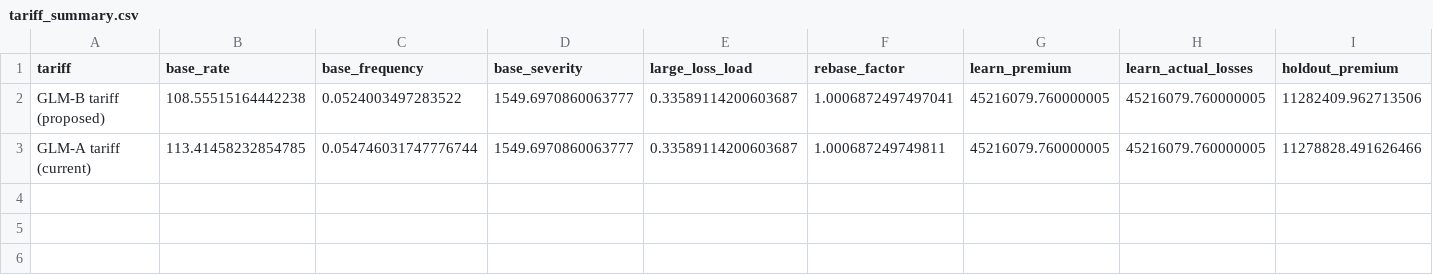
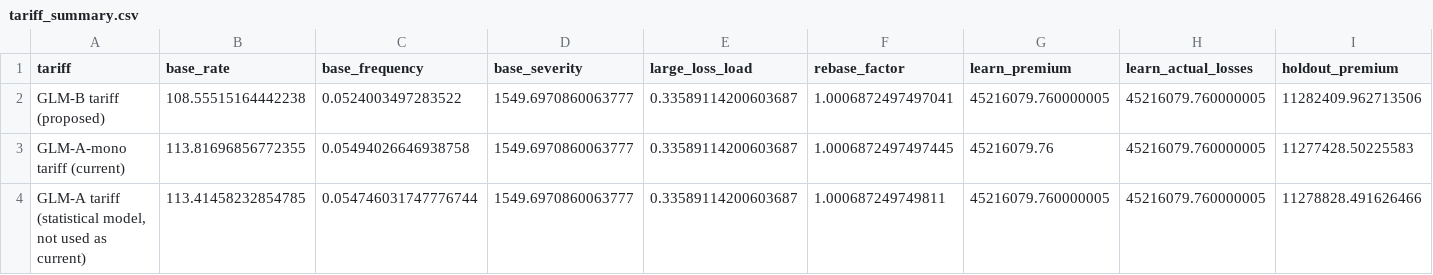
Before and after one commit to DigitalActuaryPS/Predictive-Modeling-for-Car-Insurance, a CSV file: reports/tables/tariff_summary.csv, drawn as a sheet; only a part is shown; addresses are those after the commit; rows hold the shown columns only; the diff names each change by its address in the sheet, - before the commit and + after, or states it on an @@ line.

```diff
--- a/reports/tables/tariff_summary.csv
+++ b/reports/tables/tariff_summary.csv
+row 3: GLM-A-mono tariff (current) | 113.81696856772355 | 0.05494026646938758 | 1549.6970860063777 | 0.33589114200603687 | 1.0006872497497445 | 45216079.76 | 45216079.760000005 | 11277428.50225583
-A4 (tariff): GLM-A tariff (current)
+A4 (tariff): GLM-A tariff (statistical model, not used as current)
```
Also changed, not shown: reports/tables/frequency_model_comparison.csv, reports/tables/impact_by_factor.csv, 16 other files.
